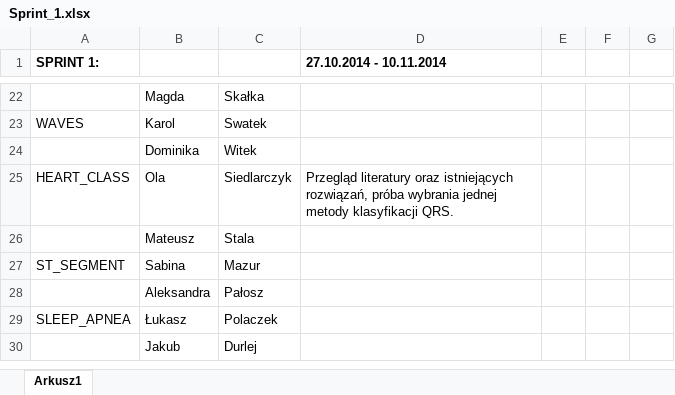
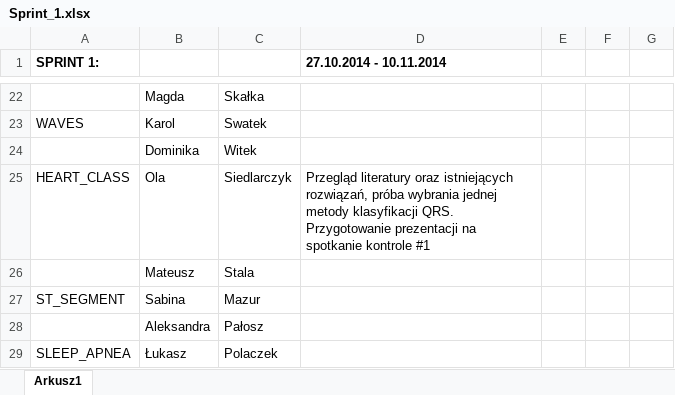
Before and after one commit to BiomedEKG/ecg_holter, an Excel workbook: Sprint_1.xlsx, sheet Arkusz1, drawn as a sheet; only a part is shown, gaps mark what is left out; the shorter side is filled out with more unchanged rows; values as stored, in another font and other column widths than the file's, no borders; the diff names each change by its address in the sheet, - before the commit and + after, or states it on an @@ line.

Commit message:
test

```diff
--- a/Sprint_1.xlsx (sheet Arkusz1)
+++ b/Sprint_1.xlsx (sheet Arkusz1)
-D25 (27.10.2014 - 10.11.2014): …klasyfikacji QRS.
+D25 (27.10.2014 - 10.11.2014): …klasyfikacji QRS. Przygotowanie prezentacji na spotkanie kontrole #1
```
